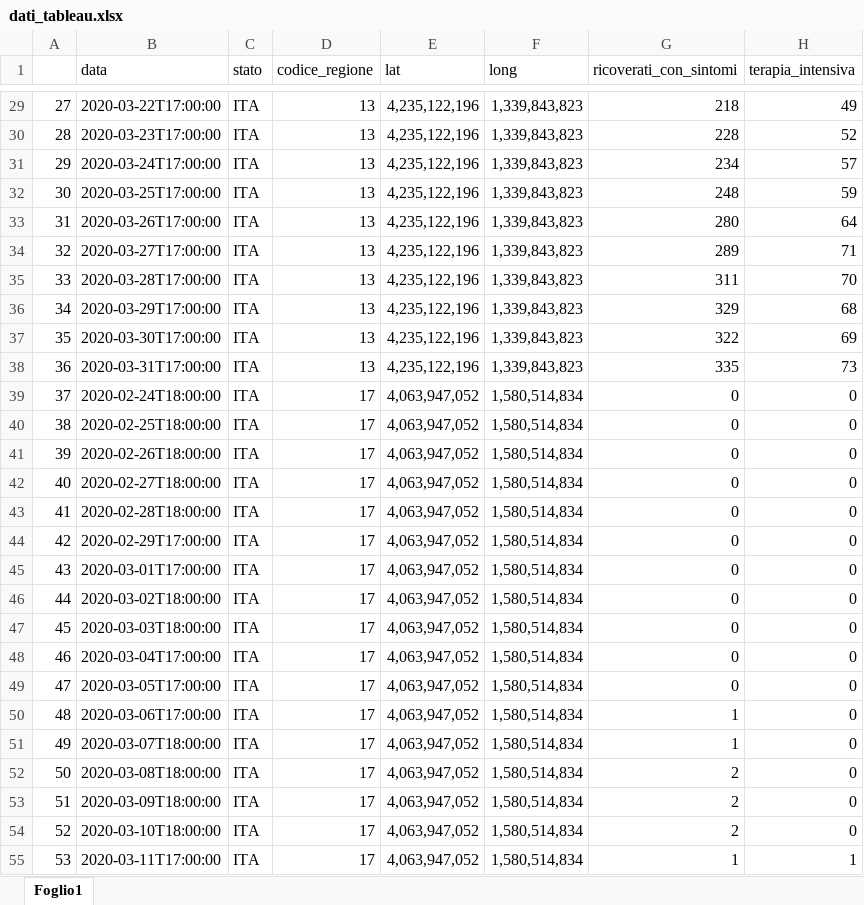
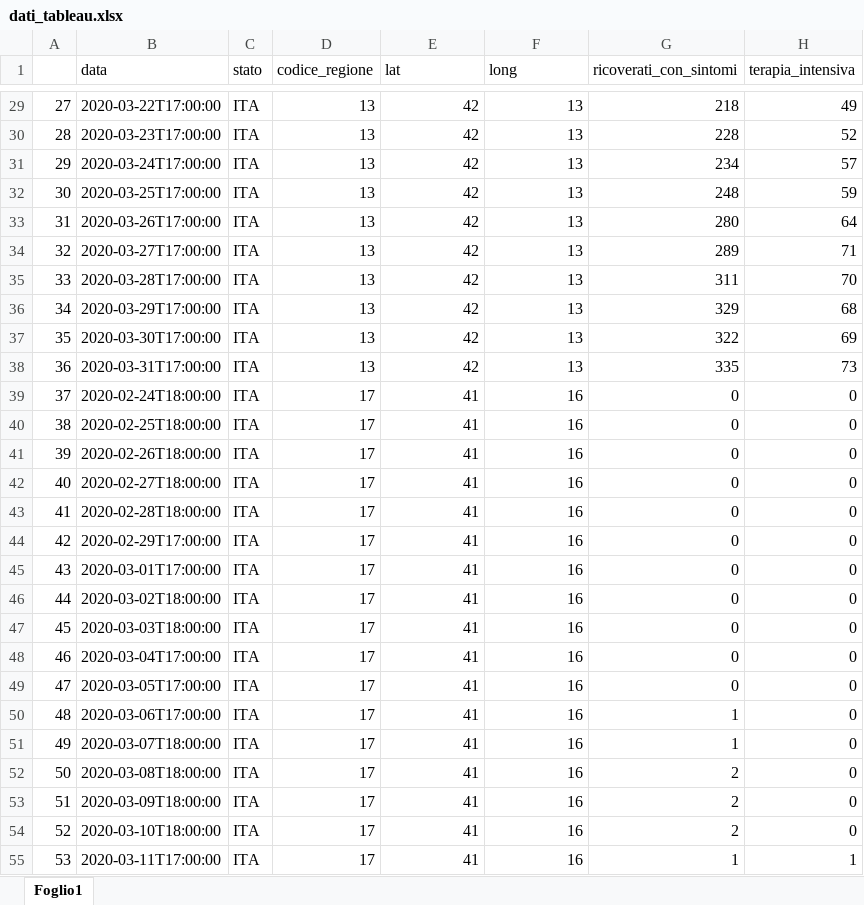
Before and after one commit to Chri1629/coronavirus_analysis, an Excel workbook: dati_tableau.xlsx, sheet Foglio1, drawn as a sheet; only a part is shown, gaps mark what is left out; values as stored, in another font and other column widths than the file's, no borders; the diff covers the shown part only; the diff names each change by its address in the sheet, - before the commit and + after, or states it on an @@ line.

```diff
--- a/dati_tableau.xlsx (sheet Foglio1)
+++ b/dati_tableau.xlsx (sheet Foglio1)
-E29:E38 (lat): 4,235,122,196
+E29:E38 (lat): 42
-F29:F38 (long): 1,339,843,823
+F29:F38 (long): 13
-E39:E55 (lat): 4,063,947,052
+E39:E55 (lat): 41
-F39:F55 (long): 1,580,514,834
+F39:F55 (long): 16
```
Also changed, not shown: 1278 edited cells elsewhere in this sheet, 2 other files.
